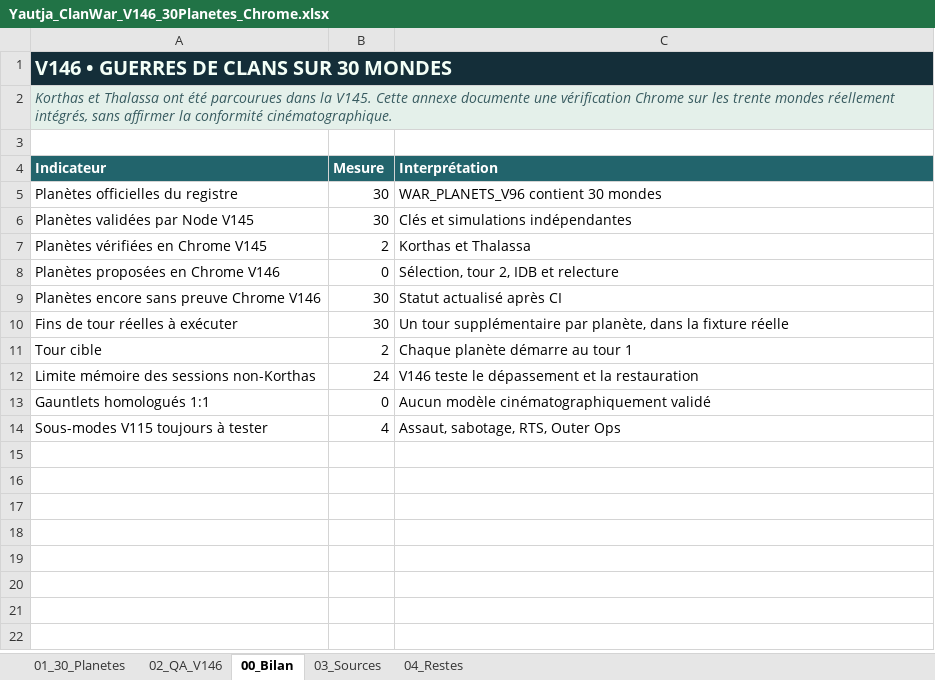
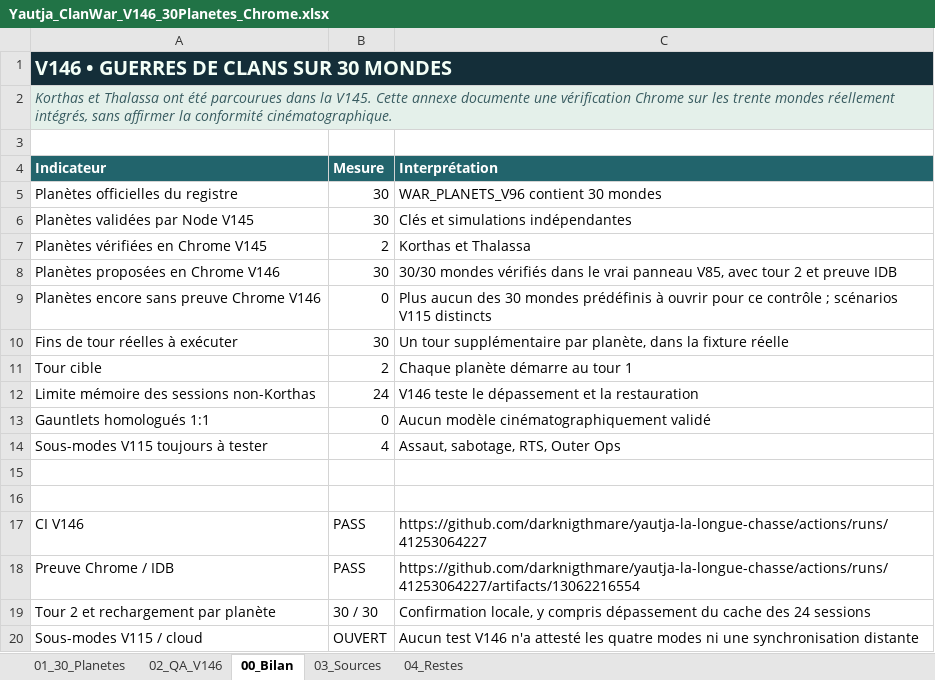
Before and after one commit to darknigthmare/yautja-la-longue-chasse, an Excel workbook: docs/Yautja_ClanWar_V146_30Planetes_Chrome.xlsx, sheet 00_Bilan, drawn as a sheet; values as stored, in another font and other column widths than the file's, no borders; the diff names each change by its address in the sheet, - before the commit and + after, or states it on an @@ line.

Commit message:
docs(v146): confirm 30/30 real Chrome planetary turns, IDB fences and 30/30 rehydration in QA workbook

```diff
--- a/docs/Yautja_ClanWar_V146_30Planetes_Chrome.xlsx (sheet 00_Bilan)
+++ b/docs/Yautja_ClanWar_V146_30Planetes_Chrome.xlsx (sheet 00_Bilan)
-B8 (Mesure): 0
+B8 (Mesure): 30
-C8 (Interprétation): Sélection, tour 2, IDB et relecture
+C8 (Interprétation): 30/30 mondes vérifiés dans le vrai panneau V85, avec tour 2 et preuve IDB
-B9 (Mesure): 30
+B9 (Mesure): 0
-C9 (Interprétation): Statut actualisé après CI
+C9 (Interprétation): Plus aucun des 30 mondes prédéfinis à ouvrir pour ce contrôle ; scénarios V115 distincts
+row 15: (empty)
+row 16: (empty)
+row 17: CI V146 | PASS | https://github.com/darknigthmare/yautja-la-longue-chasse/actions/runs/41253064227
+row 18: Preuve Chrome / IDB | PASS | https://github.com/darknigthmare/yautja-la-longue-chasse/actions/runs/41253064227/artifacts/13062216554
+row 19: Tour 2 et rechargement par planète | 30 / 30 | Confirmation locale, y compris dépassement du cache des 24 sessions
+row 20: Sous-modes V115 / cloud | OUVERT | Aucun test V146 n'a attesté les quatre modes ni une synchronisation distante
```
Also changed, not shown: sheet 01_30_Planetes, sheet 02_QA_V146, sheet 04_Restes.
